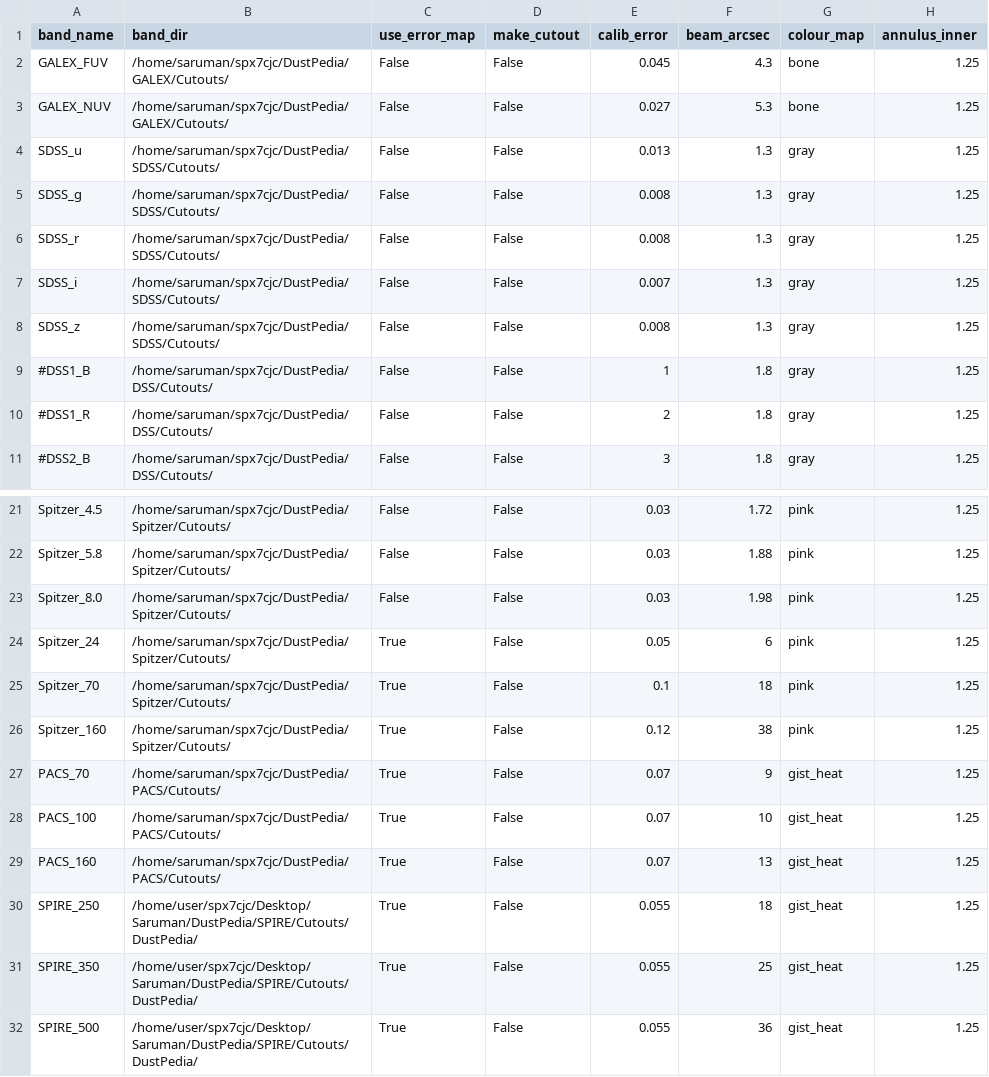
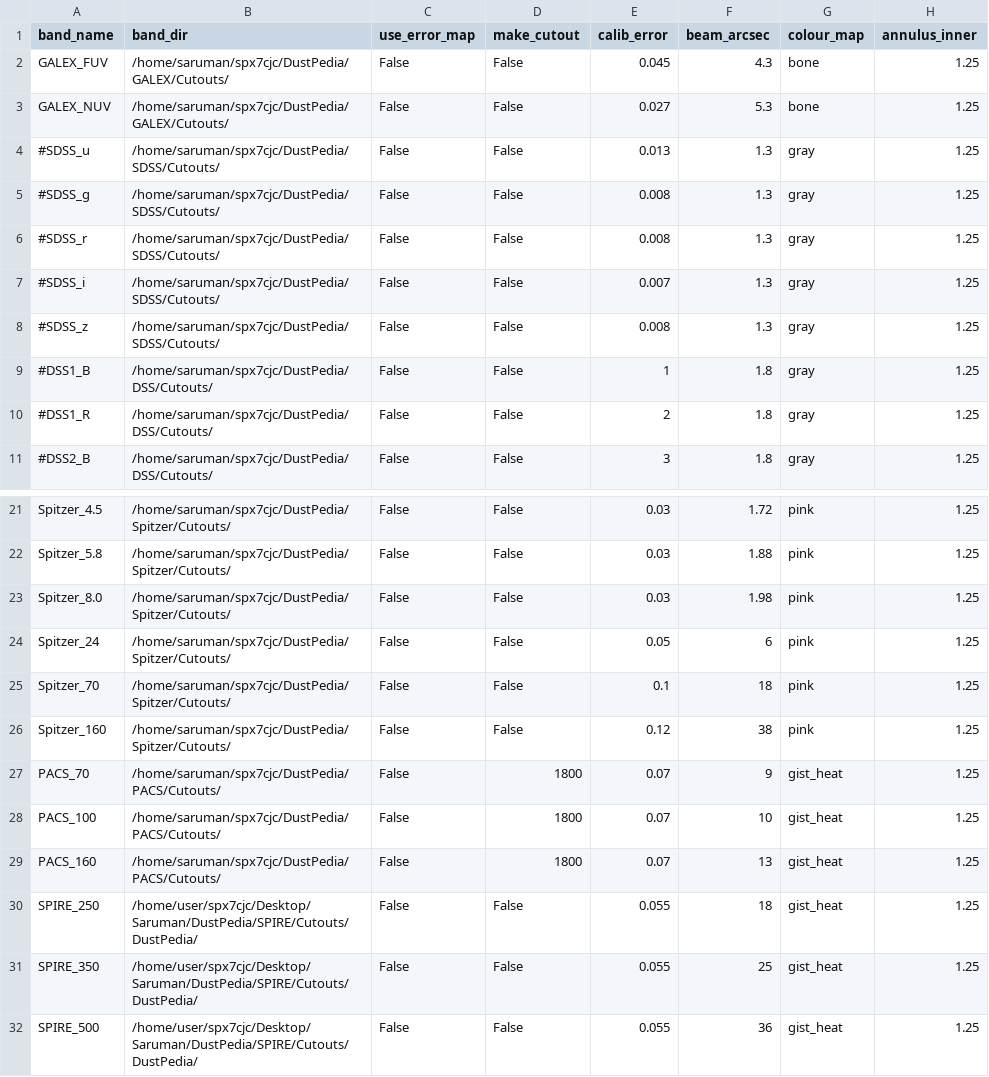
Before and after one commit to Stargrazer82301/CAAPR, a CSV file: CAAPR_Band_Table.csv, drawn as a sheet; only a part is shown, gaps mark what is left out; the diff names each change by its address in the sheet, - before the commit and + after, or states it on an @@ line.

Commit message:
Added script to more thoroughly parse band cutout request

```diff
--- a/CAAPR_Band_Table.csv
+++ b/CAAPR_Band_Table.csv
-A4 (band_name): SDSS_u
+A4 (band_name): #SDSS_u
-A5 (band_name): SDSS_g
+A5 (band_name): #SDSS_g
-A6 (band_name): SDSS_r
+A6 (band_name): #SDSS_r
-A7 (band_name): SDSS_i
+A7 (band_name): #SDSS_i
-A8 (band_name): SDSS_z
+A8 (band_name): #SDSS_z
-C24:C32 (use_error_map): True
+C24:C32 (use_error_map): False
-D27:D29 (make_cutout): False
+D27:D29 (make_cutout): 1800
```
Also changed, not shown: 1 other file.
